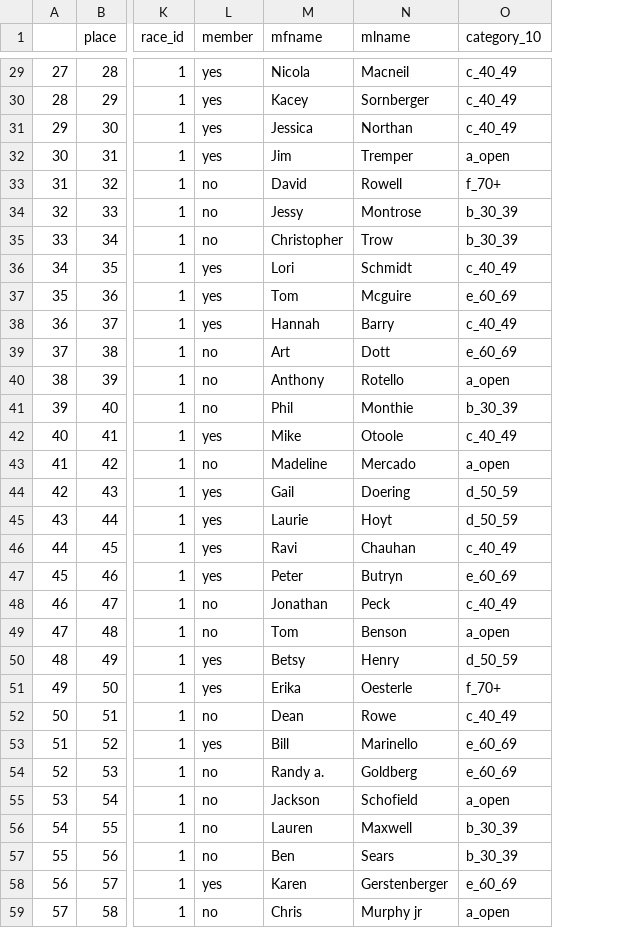
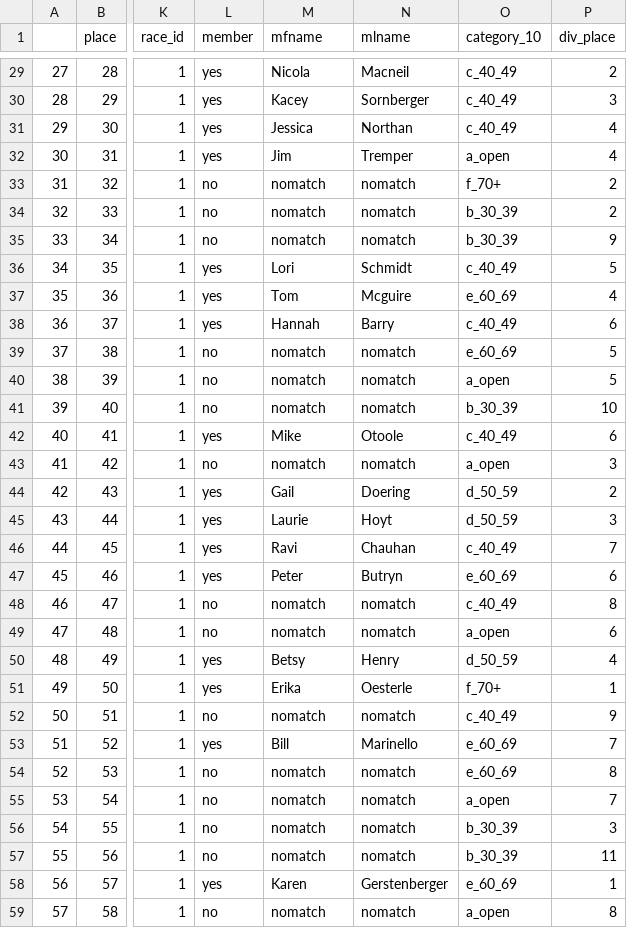
Before and after one commit to bnorthan/raceresults, a CSV file: data/2021/LaborDay/LaborDay5k_parsed.csv, drawn as a sheet; only a part is shown, gaps mark what is left out; the diff covers the shown part only; the diff names each change by its address in the sheet, - before the commit and + after, or states it on an @@ line.

```diff
--- a/data/2021/LaborDay/LaborDay5k_parsed.csv
+++ b/data/2021/LaborDay/LaborDay5k_parsed.csv
+column P (div_place), rows 29-59: 2 | 3 | 4 | 4 | 2 | 2 | 9 | 5 | 4 | 6 | 5 | 5 | 10 | 6 | 3 | 2 | 3 | 7 | 6 | 8 | 6 | 4 | 1 | 9 | 7 | 8 | 7 | 3 | 11 | 1 | 8
-M33 (mfname): David
+M33 (mfname): nomatch
-N33 (mlname): Rowell
+N33 (mlname): nomatch
-M34 (mfname): Jessy
+M34 (mfname): nomatch
-N34 (mlname): Montrose
+N34 (mlname): nomatch
-M35 (mfname): Christopher
+M35 (mfname): nomatch
-N35 (mlname): Trow
+N35 (mlname): nomatch
-M39 (mfname): Art
+M39 (mfname): nomatch
-N39 (mlname): Dott
+N39 (mlname): nomatch
-M40 (mfname): Anthony
+M40 (mfname): nomatch
-N40 (mlname): Rotello
+N40 (mlname): nomatch
-M41 (mfname): Phil
+M41 (mfname): nomatch
-N41 (mlname): Monthie
+N41 (mlname): nomatch
-M43 (mfname): Madeline
+M43 (mfname): nomatch
-N43 (mlname): Mercado
+N43 (mlname): nomatch
-M48 (mfname): Jonathan
+M48 (mfname): nomatch
-N48 (mlname): Peck
+N48 (mlname): nomatch
-M49 (mfname): Tom
+M49 (mfname): nomatch
-N49 (mlname): Benson
+N49 (mlname): nomatch
-M52 (mfname): Dean
+M52 (mfname): nomatch
-N52 (mlname): Rowe
+N52 (mlname): nomatch
-M54 (mfname): Randy a.
+M54 (mfname): nomatch
-N54 (mlname): Goldberg
+N54 (mlname): nomatch
-M55 (mfname): Jackson
+M55 (mfname): nomatch
-N55 (mlname): Schofield
+N55 (mlname): nomatch
-M56 (mfname): Lauren
+M56 (mfname): nomatch
-N56 (mlname): Maxwell
+N56 (mlname): nomatch
-M57 (mfname): Ben
+M57 (mfname): nomatch
-N57 (mlname): Sears
+N57 (mlname): nomatch
-M59 (mfname): Chris
+M59 (mfname): nomatch
-N59 (mlname): Murphy jr
+N59 (mlname): nomatch
```
Also changed, not shown: 96 edited cells elsewhere in this file, 25 other files.
